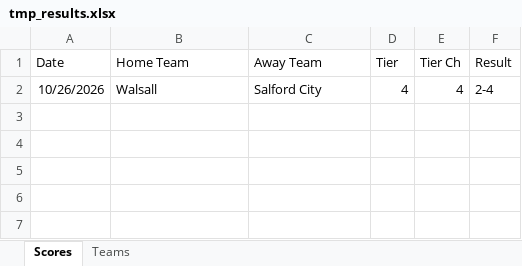
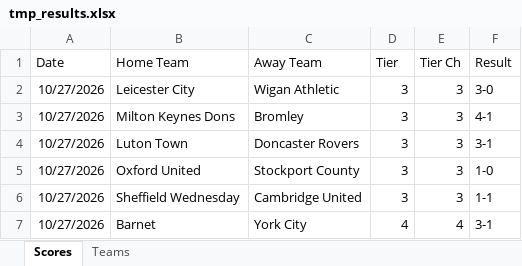
Before and after one commit to seanelvidge/England-football-results, an Excel workbook: .github/tmp_results.xlsx, sheet Scores, drawn as a sheet; values as stored, in another font and other column widths than the file's, no borders; removed rows and columns are numbered as before the commit, all else as after; the diff names each change by its address in the sheet, - before the commit and + after, or states it on an @@ line.

Commit message:
Updates for 27/10

```diff
--- a/.github/tmp_results.xlsx (sheet Scores)
+++ b/.github/tmp_results.xlsx (sheet Scores)
-row 2: 10/26/2026 | Walsall | Salford City | 4 | 4 | 2-4
+row 2: 10/27/2026 | Leicester City | Wigan Athletic | 3 | 3 | 3-0
+row 3: 10/27/2026 | Milton Keynes Dons | Bromley | 3 | 3 | 4-1
+row 4: 10/27/2026 | Luton Town | Doncaster Rovers | 3 | 3 | 3-1
+row 5: 10/27/2026 | Oxford United | Stockport County | 3 | 3 | 1-0
+row 6: 10/27/2026 | Sheffield Wednesday | Cambridge United | 3 | 3 | 1-1
+row 7: 10/27/2026 | Barnet | York City | 4 | 4 | 3-1
```
